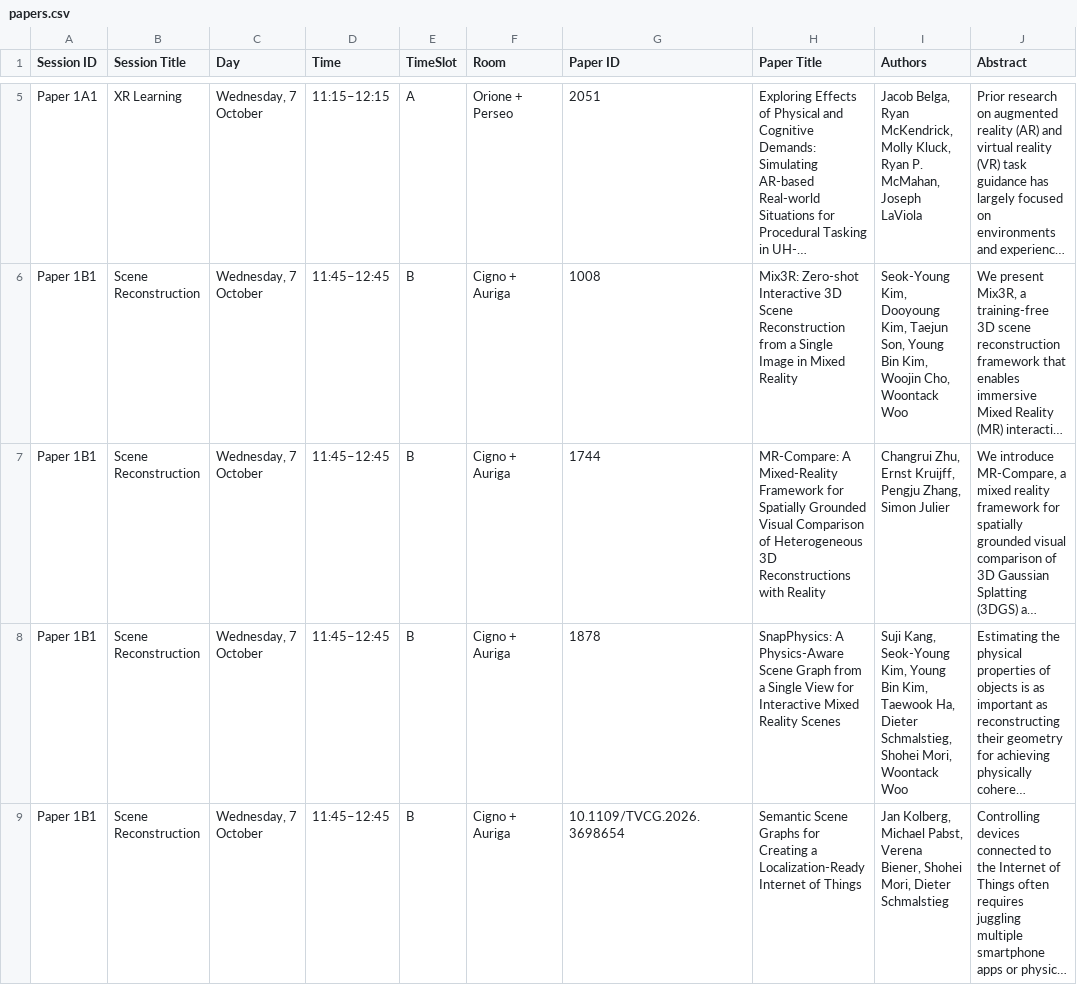
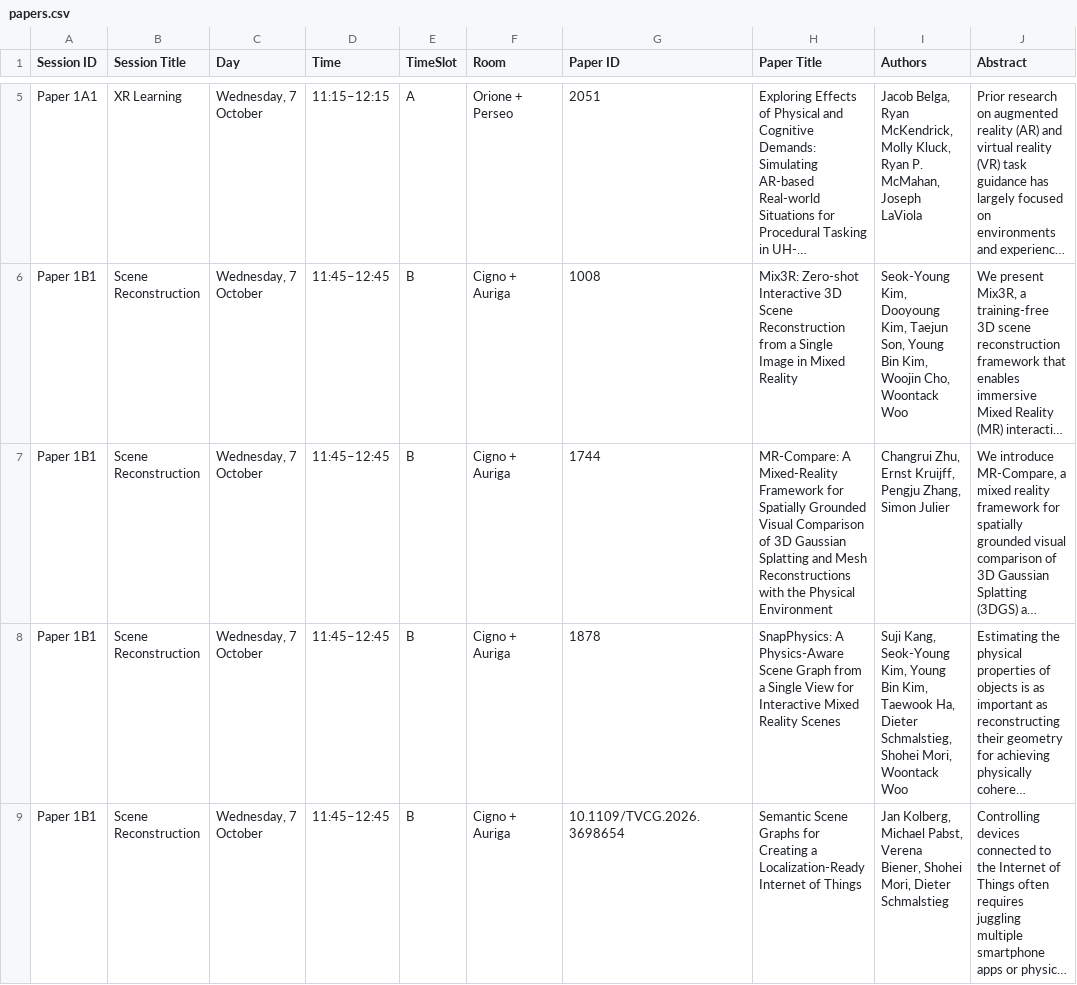
Before and after one commit to ieeeismar/ieeeismarwebsite, a CSV file: _data/2026/program/papers.csv, drawn as a sheet; only a part is shown, gaps mark what is left out; long unchanged cells end in …; the diff names each change by its address in the sheet, - before the commit and + after, or states it on an @@ line.

Commit message:
updated paper id 1744 title

```diff
--- a/_data/2026/program/papers.csv
+++ b/_data/2026/program/papers.csv
-H7 (Paper Title): …Comparison of Heterogeneous 3D Reconstructions with Reality
+H7 (Paper Title): …Comparison of 3D Gaussian Splatting and Mesh Reconstructions with the Physical Environment
```
